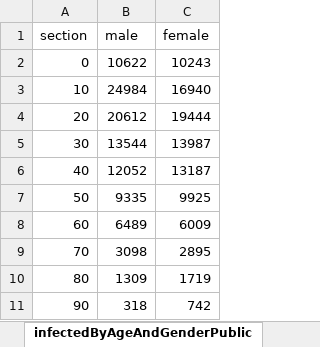
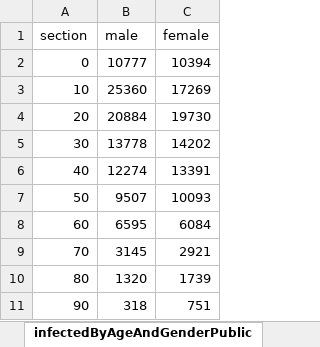
Before and after one commit to erasta/CovidDataIsrael, an Excel workbook: out/covid.xlsx, sheet infectedByAgeAndGenderPublic, drawn as a sheet; values as stored, in another font and other column widths than the file's, no borders; the diff names each change by its address in the sheet, - before the commit and + after, or states it on an @@ line.

```diff
--- a/out/covid.xlsx (sheet infectedByAgeAndGenderPublic)
+++ b/out/covid.xlsx (sheet infectedByAgeAndGenderPublic)
-B2 (male): 10622
+B2 (male): 10777
-C2 (female): 10243
+C2 (female): 10394
-B3 (male): 24984
+B3 (male): 25360
-C3 (female): 16940
+C3 (female): 17269
-B4 (male): 20612
+B4 (male): 20884
-C4 (female): 19444
+C4 (female): 19730
-B5 (male): 13544
+B5 (male): 13778
-C5 (female): 13987
+C5 (female): 14202
-B6 (male): 12052
+B6 (male): 12274
-C6 (female): 13187
+C6 (female): 13391
-B7 (male): 9335
+B7 (male): 9507
-C7 (female): 9925
+C7 (female): 10093
-B8 (male): 6489
+B8 (male): 6595
-C8 (female): 6009
+C8 (female): 6084
-B9 (male): 3098
+B9 (male): 3145
-C9 (female): 2895
+C9 (female): 2921
-B10 (male): 1309
+B10 (male): 1320
-C10 (female): 1719
+C10 (female): 1739
-C11 (female): 742
+C11 (female): 751
```
Also changed, not shown: sheet testResultsPerDate, sheet contagionDataPerCityPublic, sheet updatedPatientsOverallStatus, sheet hospitalStatus, sheet infectedPerDate, sheet recoveredPerDay, 9 more sheets, other sheet tabs, 23 other files.
